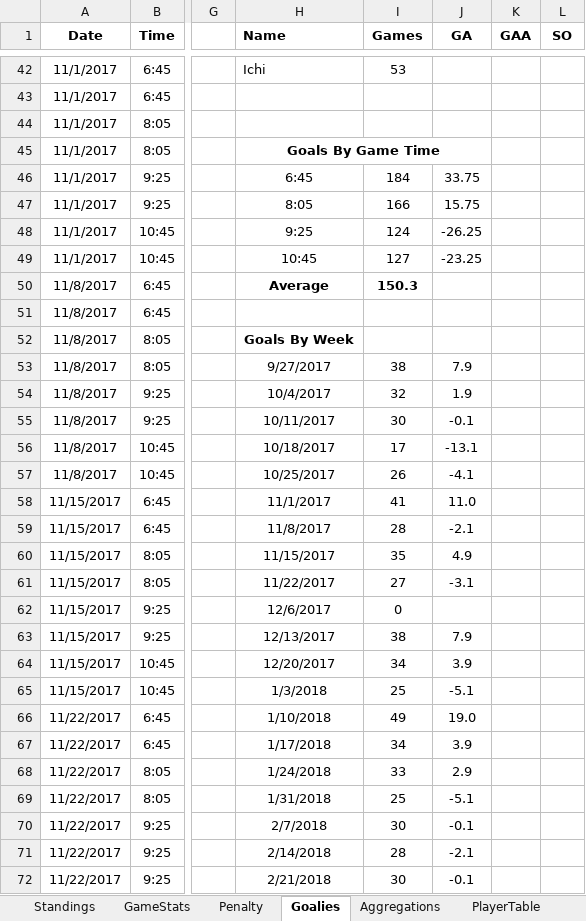
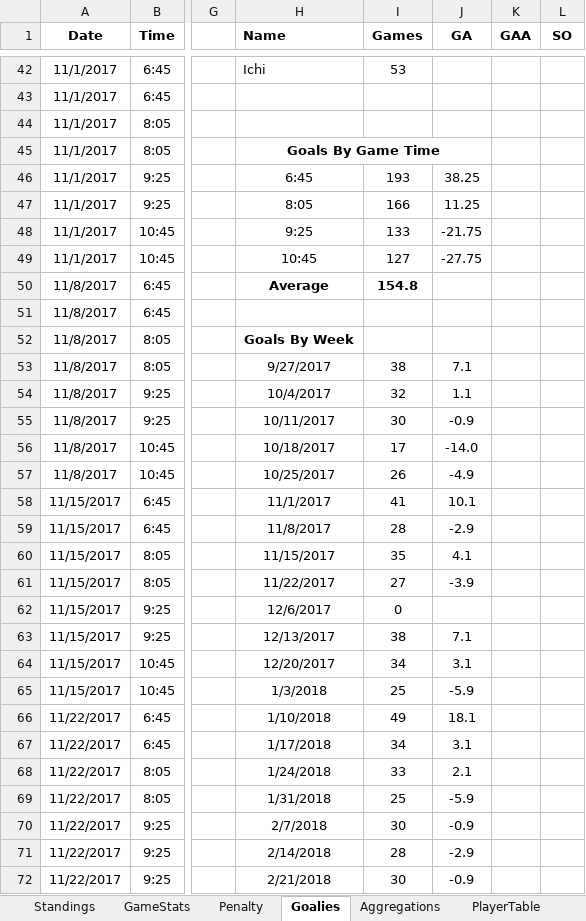
Before and after one commit to THansenite/DMAH5, an Excel workbook: 2017-18_Stats.xlsx, sheet Goalies, drawn as a sheet; only a part is shown, gaps mark what is left out; values as stored, in another font and other column widths than the file's, no borders; conditional formats not drawn; the diff covers the shown part only; the diff names each change by its address in the sheet, - before the commit and + after, or states it on an @@ line.

```diff
--- a/2017-18_Stats.xlsx (sheet Goalies)
+++ b/2017-18_Stats.xlsx (sheet Goalies)
-I46 (Games): 184
+I46 (Games): 193
-J46 (GA): 33.75
+J46 (GA): 38.25
-J47 (GA): 15.75
+J47 (GA): 11.25
-I48 (Games): 124
+I48 (Games): 133
-J48 (GA): -26.25
+J48 (GA): -21.75
-J49 (GA): -23.25
+J49 (GA): -27.75
-I50 (Games): 150.3
+I50 (Games): 154.8
-J53 (GA): 7.9
+J53 (GA): 7.1
-J54 (GA): 1.9
+J54 (GA): 1.1
-J55 (GA): -0.1
+J55 (GA): -0.9
-J56 (GA): -13.1
+J56 (GA): -14.0
-J57 (GA): -4.1
+J57 (GA): -4.9
-J58 (GA): 11.0
+J58 (GA): 10.1
-J59 (GA): -2.1
+J59 (GA): -2.9
-J60 (GA): 4.9
+J60 (GA): 4.1
-J61 (GA): -3.1
+J61 (GA): -3.9
-J63 (GA): 7.9
+J63 (GA): 7.1
-J64 (GA): 3.9
+J64 (GA): 3.1
-J65 (GA): -5.1
+J65 (GA): -5.9
-J66 (GA): 19.0
+J66 (GA): 18.1
-J67 (GA): 3.9
+J67 (GA): 3.1
-J68 (GA): 2.9
+J68 (GA): 2.1
-J69 (GA): -5.1
+J69 (GA): -5.9
-J70 (GA): -0.1
+J70 (GA): -0.9
-J71 (GA): -2.1
+J71 (GA): -2.9
-J72 (GA): -0.1
+J72 (GA): -0.9
```
Also changed, not shown: 39 edited cells elsewhere in this sheet, sheet GameStats, sheet Standings, sheet Aggregations, sheet CareerGoalie, 3 other files.
